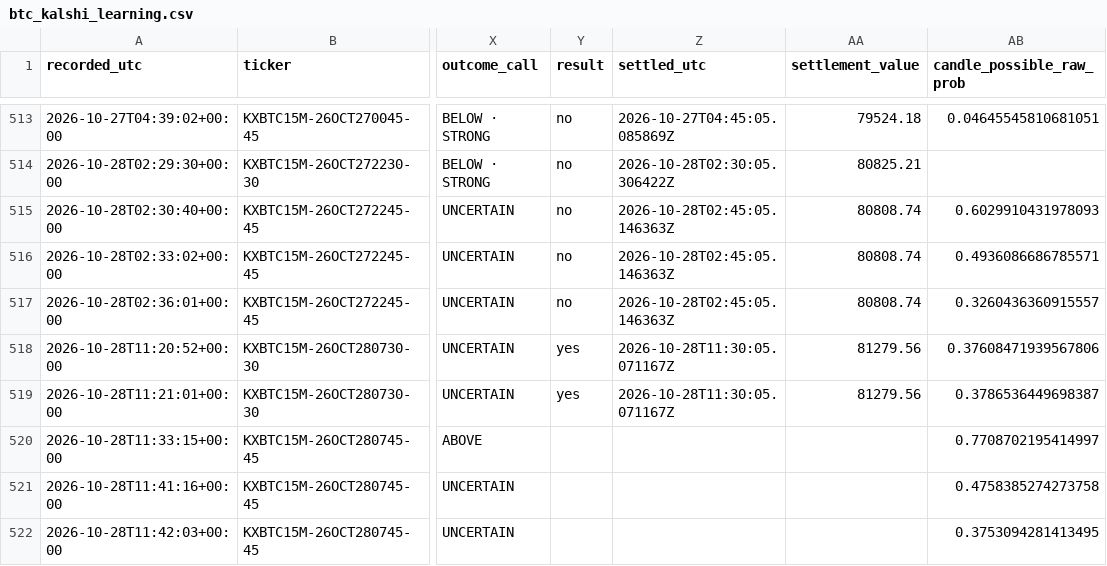
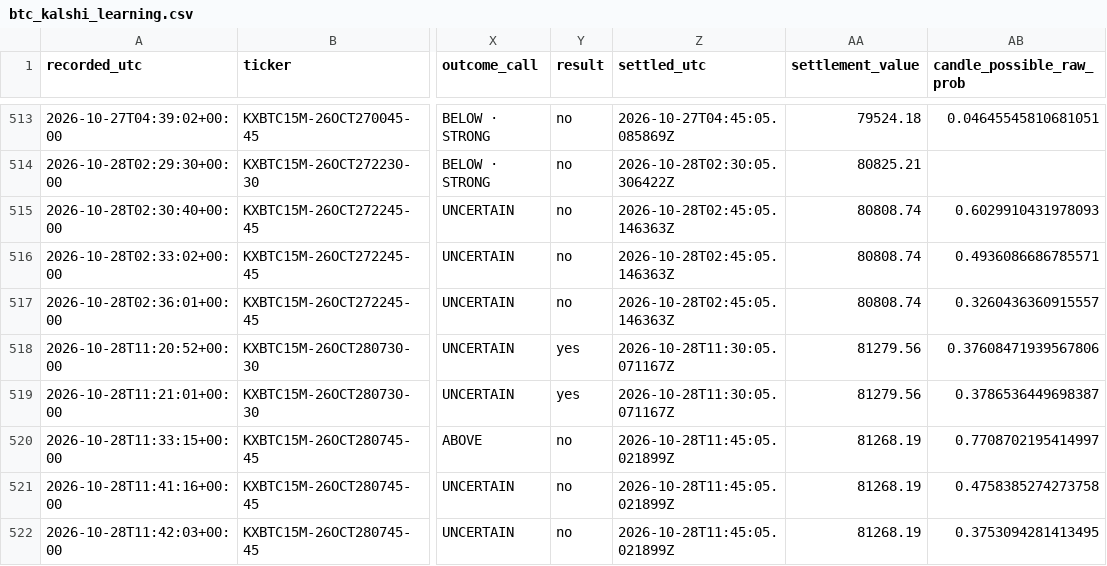
Before and after one commit to angelmoz881-collab/btc-kalshi-dashboard, a CSV file: data/btc_kalshi_learning.csv, drawn as a sheet; only a part is shown, gaps mark what is left out; the diff names each change by its address in the sheet, - before the commit and + after, or states it on an @@ line.

Commit message:
Update BTC Kalshi adaptive learning history

```diff
--- a/data/btc_kalshi_learning.csv
+++ b/data/btc_kalshi_learning.csv
-Y520:Y522 (result): (empty)
+Y520:Y522 (result): no
-Z520:Z522 (settled_utc): (empty)
+Z520:Z522 (settled_utc): 2026-10-28T11:45:05.021899Z
-AA520:AA522 (settlement_value): (empty)
+AA520:AA522 (settlement_value): 81268.19
```
